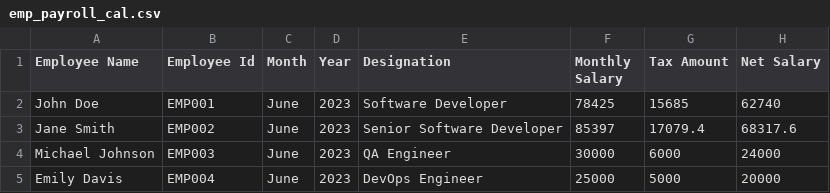
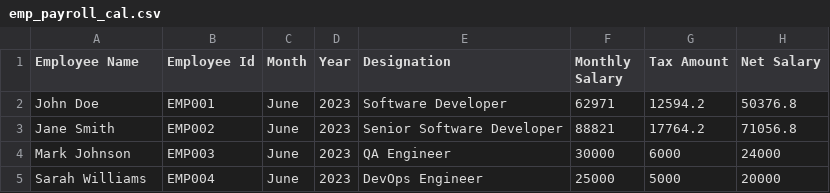
Before and after one commit to sujitpalo-kumar/case1, a CSV file: hii/usecase-2.1/usecase-2.1/emp_payroll_cal.csv, drawn as a sheet.

```diff
--- a/hii/usecase-2.1/usecase-2.1/emp_payroll_cal.csv
+++ b/hii/usecase-2.1/usecase-2.1/emp_payroll_cal.csv
@@ -1,5 +1,5 @@
 Employee Name,Employee Id,Month,Year,Designation,Monthly Salary,Tax Amount,Net Salary
-John Doe,EMP001,June,2023,Software Developer,78425,15685,62740
-Jane Smith,EMP002,June,2023,Senior Software Developer,85397,17079.4,68317.6
-Michael Johnson,EMP003,June,2023,QA Engineer,30000,6000,24000
-Emily Davis,EMP004,June,2023,DevOps Engineer,25000,5000,20000
+John Doe,EMP001,June,2023,Software Developer,62971,12594.2,50376.8
+Jane Smith,EMP002,June,2023,Senior Software Developer,88821,17764.2,71056.8
+Mark Johnson,EMP003,June,2023,QA Engineer,30000,6000,24000
+Sarah Williams,EMP004,June,2023,DevOps Engineer,25000,5000,20000
```
Also changed, not shown: hii/usecase-2.1/usecase-2.1/Emp_Attendance.csv, hii/usecase-2.1/usecase-2.1/Emp_Holiday.csv, 8 other files.
